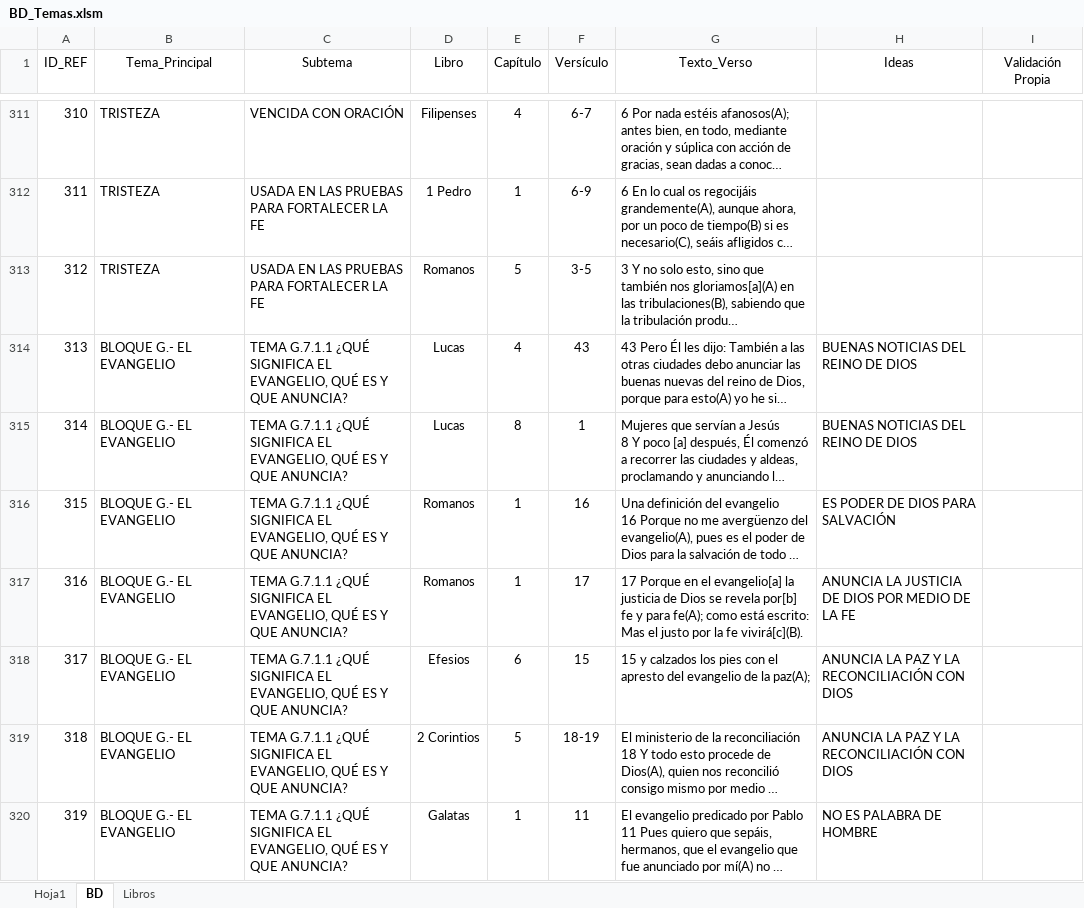
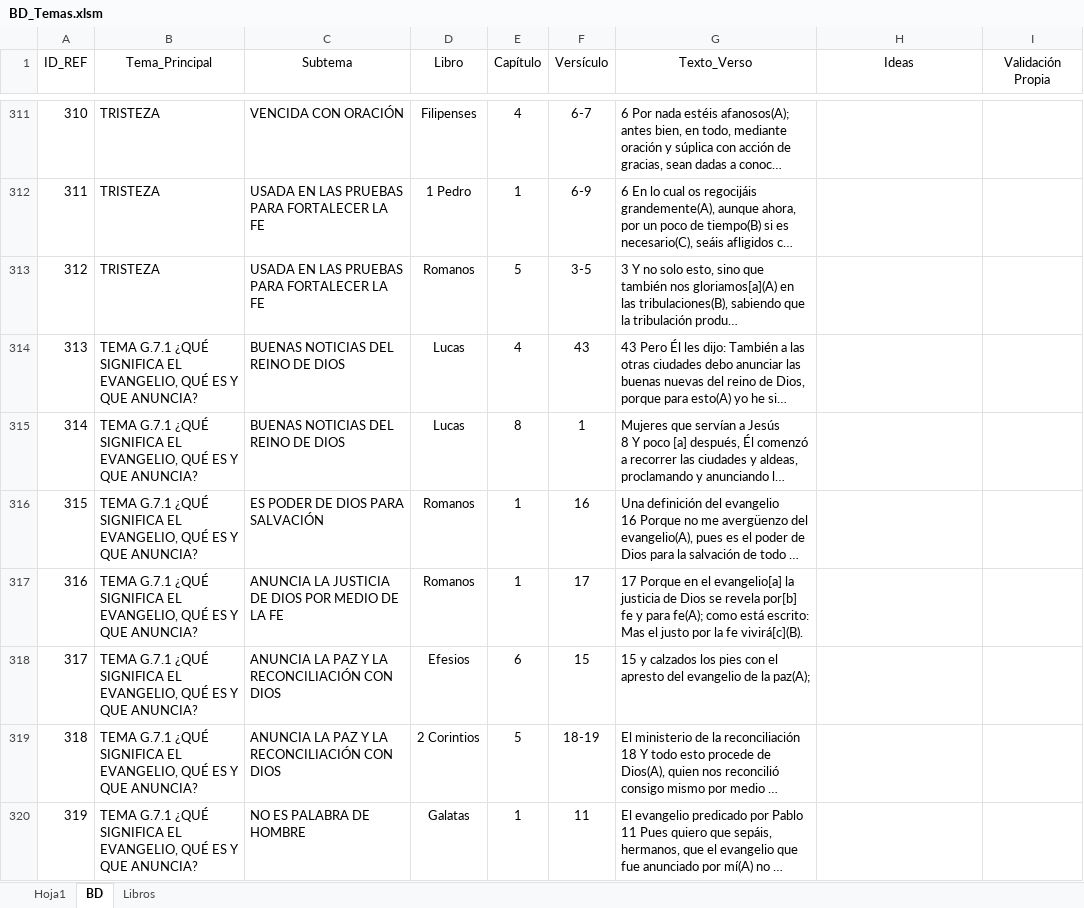
Before and after one commit to carlosgarcia81f-create/CadenasBiblicasTematicas, an Excel workbook: BD_Temas.xlsm, sheet BD, drawn as a sheet; only a part is shown, gaps mark what is left out; long unchanged cells end in …; values as stored, in another font and other column widths than the file's, no borders; table styles not drawn; the diff covers the shown part only; the diff names each change by its address in the sheet, - before the commit and + after, or states it on an @@ line.

Commit message:
Add files via upload
Añadido Tema G.7.2

```diff
--- a/BD_Temas.xlsm (sheet BD)
+++ b/BD_Temas.xlsm (sheet BD)
-B314:B320 (Tema_Principal): BLOQUE G.- EL EVANGELIO
+B314:B320 (Tema_Principal): TEMA G.7.1 ¿QUÉ SIGNIFICA EL EVANGELIO, QUÉ ES Y QUE ANUNCIA?
-C314:C315 (Subtema): TEMA G.7.1.1 ¿QUÉ SIGNIFICA EL EVANGELIO, QUÉ ES Y QUE ANUNCIA?
+C314:C315 (Subtema): BUENAS NOTICIAS DEL REINO DE DIOS
-H314:H315 (Ideas): BUENAS NOTICIAS DEL REINO DE DIOS
+H314:H315 (Ideas): (empty)
-C316 (Subtema): TEMA G.7.1.1 ¿QUÉ SIGNIFICA EL EVANGELIO, QUÉ ES Y QUE ANUNCIA?
+C316 (Subtema): ES PODER DE DIOS PARA SALVACIÓN
-H316 (Ideas): ES PODER DE DIOS PARA SALVACIÓN
+H316 (Ideas): (empty)
-C317 (Subtema): TEMA G.7.1.1 ¿QUÉ SIGNIFICA EL EVANGELIO, QUÉ ES Y QUE ANUNCIA?
+C317 (Subtema): ANUNCIA LA JUSTICIA DE DIOS POR MEDIO DE LA FE
-H317 (Ideas): ANUNCIA LA JUSTICIA DE DIOS POR MEDIO DE LA FE
+H317 (Ideas): (empty)
-C318:C319 (Subtema): TEMA G.7.1.1 ¿QUÉ SIGNIFICA EL EVANGELIO, QUÉ ES Y QUE ANUNCIA?
+C318:C319 (Subtema): ANUNCIA LA PAZ Y LA RECONCILIACIÓN CON DIOS
-H318:H319 (Ideas): ANUNCIA LA PAZ Y LA RECONCILIACIÓN CON DIOS
+H318:H319 (Ideas): (empty)
-C320 (Subtema): TEMA G.7.1.1 ¿QUÉ SIGNIFICA EL EVANGELIO, QUÉ ES Y QUE ANUNCIA?
+C320 (Subtema): NO ES PALABRA DE HOMBRE
-H320 (Ideas): NO ES PALABRA DE HOMBRE
+H320 (Ideas): (empty)
```
Also changed, not shown: 14 added rows and 12 edited cells elsewhere in this sheet.
